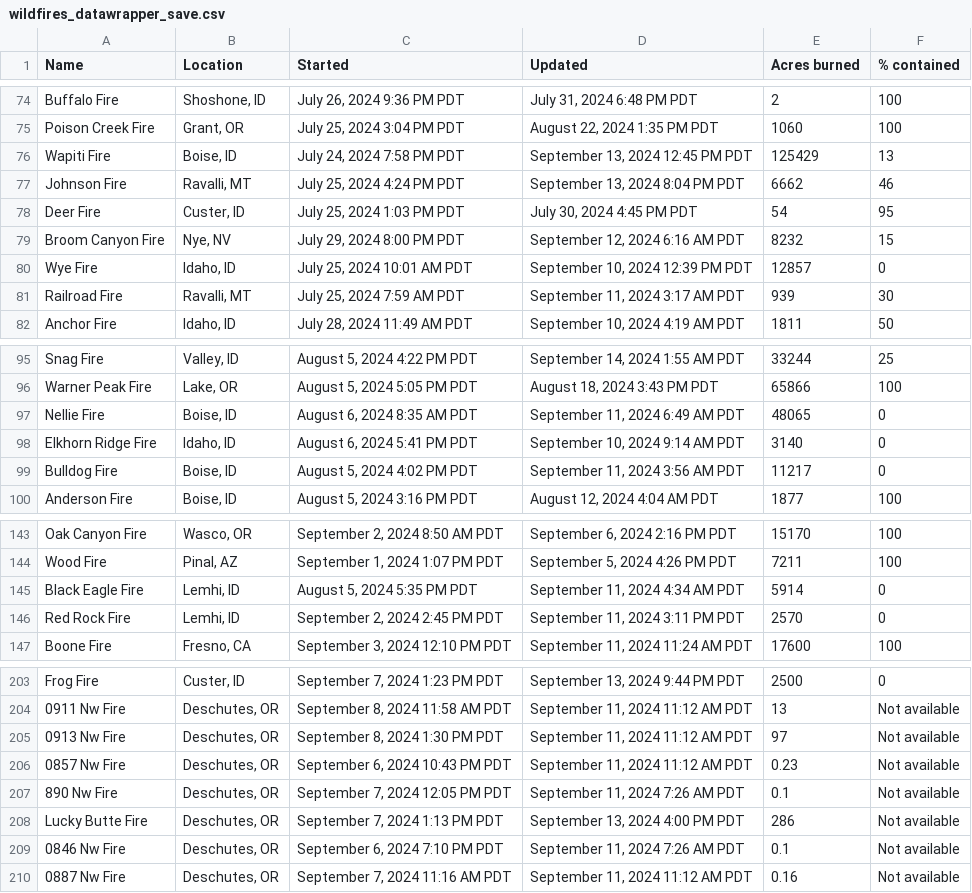
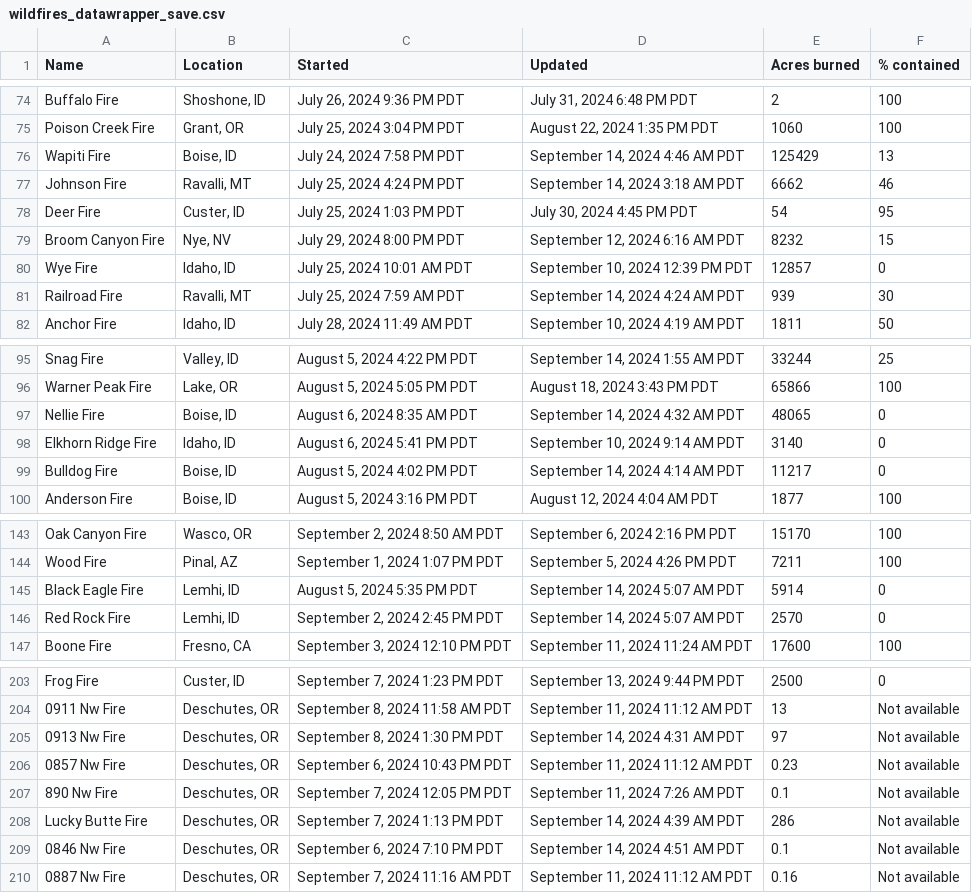
Before and after one commit to cbs-news-data/wildfire_watch, a CSV file: data/wildfires_datawrapper_save.csv, drawn as a sheet; only a part is shown, gaps mark what is left out; the diff covers the shown part only.

```diff
--- a/data/wildfires_datawrapper_save.csv
+++ b/data/wildfires_datawrapper_save.csv
@@ -75,4 +75,4 @@ Buffalo Fire,"Shoshone, ID","July 26, 2024 9:36 PM PDT","July 31, 2024 6:48 PM P
 Poison Creek Fire,"Grant, OR","July 25, 2024 3:04 PM PDT","August 22, 2024 1:35 PM PDT",1060,100
-Wapiti Fire,"Boise, ID","July 24, 2024 7:58 PM PDT","September 13, 2024 12:45 PM PDT",125429,13
-Johnson Fire,"Ravalli, MT","July 25, 2024 4:24 PM PDT","September 13, 2024 8:04 PM PDT",6662,46
+Wapiti Fire,"Boise, ID","July 24, 2024 7:58 PM PDT","September 14, 2024 4:46 AM PDT",125429,13
+Johnson Fire,"Ravalli, MT","July 25, 2024 4:24 PM PDT","September 14, 2024 3:18 AM PDT",6662,46
 Deer Fire,"Custer, ID","July 25, 2024 1:03 PM PDT","July 30, 2024 4:45 PM PDT",54,95
@@ -80,3 +80,3 @@ Broom Canyon Fire,"Nye, NV","July 29, 2024 8:00 PM PDT","September 12, 2024 6:16
 Wye Fire,"Idaho, ID","July 25, 2024 10:01 AM PDT","September 10, 2024 12:39 PM PDT",12857,0
-Railroad Fire,"Ravalli, MT","July 25, 2024 7:59 AM PDT","September 11, 2024 3:17 AM PDT",939,30
+Railroad Fire,"Ravalli, MT","July 25, 2024 7:59 AM PDT","September 14, 2024 4:24 AM PDT",939,30
 Anchor Fire,"Idaho, ID","July 28, 2024 11:49 AM PDT","September 10, 2024 4:19 AM PDT",1811,50
@@ -96,5 +96,5 @@ Snag Fire,"Valley, ID","August 5, 2024 4:22 PM PDT","September 14, 2024 1:55 AM
 Warner Peak Fire,"Lake, OR","August 5, 2024 5:05 PM PDT","August 18, 2024 3:43 PM PDT",65866,100
-Nellie Fire,"Boise, ID","August 6, 2024 8:35 AM PDT","September 11, 2024 6:49 AM PDT",48065,0
+Nellie Fire,"Boise, ID","August 6, 2024 8:35 AM PDT","September 14, 2024 4:32 AM PDT",48065,0
 Elkhorn Ridge Fire,"Idaho, ID","August 6, 2024 5:41 PM PDT","September 10, 2024 9:14 AM PDT",3140,0
-Bulldog Fire,"Boise, ID","August 5, 2024 4:02 PM PDT","September 11, 2024 3:56 AM PDT",11217,0
+Bulldog Fire,"Boise, ID","August 5, 2024 4:02 PM PDT","September 14, 2024 4:14 AM PDT",11217,0
 Anderson Fire,"Boise, ID","August 5, 2024 3:16 PM PDT","August 12, 2024 4:04 AM PDT",1877,100
@@ -144,4 +144,4 @@ Oak Canyon Fire,"Wasco, OR","September 2, 2024 8:50 AM PDT","September 6, 2024 2
 Wood Fire,"Pinal, AZ","September 1, 2024 1:07 PM PDT","September 5, 2024 4:26 PM PDT",7211,100
-Black Eagle Fire,"Lemhi, ID","August 5, 2024 5:35 PM PDT","September 11, 2024 4:34 AM PDT",5914,0
-Red Rock Fire,"Lemhi, ID","September 2, 2024 2:45 PM PDT","September 11, 2024 3:11 PM PDT",2570,0
+Black Eagle Fire,"Lemhi, ID","August 5, 2024 5:35 PM PDT","September 14, 2024 5:07 AM PDT",5914,0
+Red Rock Fire,"Lemhi, ID","September 2, 2024 2:45 PM PDT","September 14, 2024 5:07 AM PDT",2570,0
 Boone Fire,"Fresno, CA","September 3, 2024 12:10 PM PDT","September 11, 2024 11:24 AM PDT",17600,100
@@ -204,7 +204,7 @@ Frog Fire,"Custer, ID","September 7, 2024 1:23 PM PDT","September 13, 2024 9:44
 0911 Nw Fire,"Deschutes, OR","September 8, 2024 11:58 AM PDT","September 11, 2024 11:12 AM PDT",13,Not available
-0913 Nw Fire,"Deschutes, OR","September 8, 2024 1:30 PM PDT","September 11, 2024 11:12 AM PDT",97,Not available
+0913 Nw Fire,"Deschutes, OR","September 8, 2024 1:30 PM PDT","September 14, 2024 4:31 AM PDT",97,Not available
 0857 Nw Fire,"Deschutes, OR","September 6, 2024 10:43 PM PDT","September 11, 2024 11:12 AM PDT",0.23,Not available
 890 Nw Fire,"Deschutes, OR","September 7, 2024 12:05 PM PDT","September 11, 2024 7:26 AM PDT",0.1,Not available
-Lucky Butte Fire,"Deschutes, OR","September 7, 2024 1:13 PM PDT","September 13, 2024 4:00 PM PDT",286,Not available
-0846 Nw Fire,"Deschutes, OR","September 6, 2024 7:10 PM PDT","September 11, 2024 7:26 AM PDT",0.1,Not available
+Lucky Butte Fire,"Deschutes, OR","September 7, 2024 1:13 PM PDT","September 14, 2024 4:39 AM PDT",286,Not available
+0846 Nw Fire,"Deschutes, OR","September 6, 2024 7:10 PM PDT","September 14, 2024 4:51 AM PDT",0.1,Not available
 0887 Nw Fire,"Deschutes, OR","September 7, 2024 11:16 AM PDT","September 11, 2024 11:12 AM PDT",0.16,Not available
```
Also changed, not shown: 8 edited cells elsewhere in this file, data/wildfires_save.csv, 4 other files.
